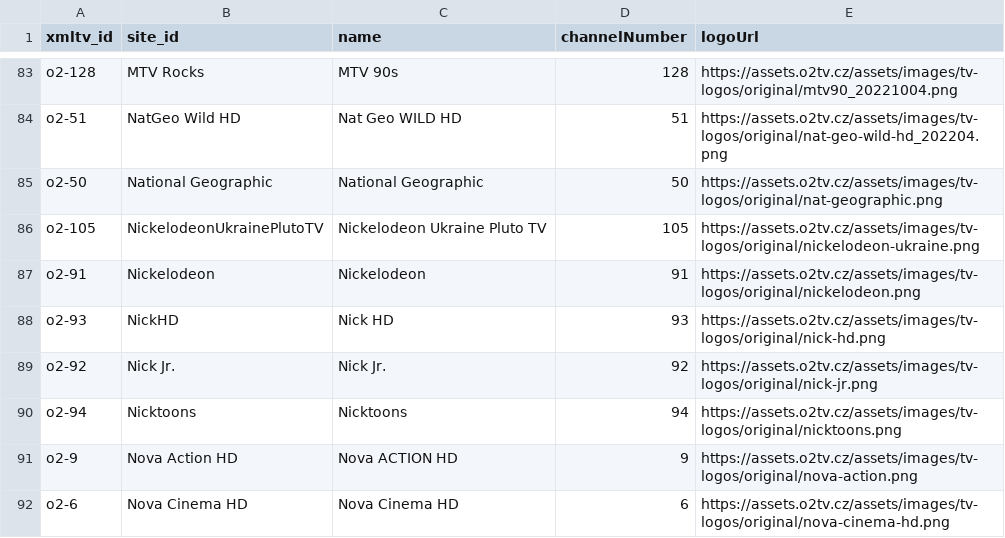
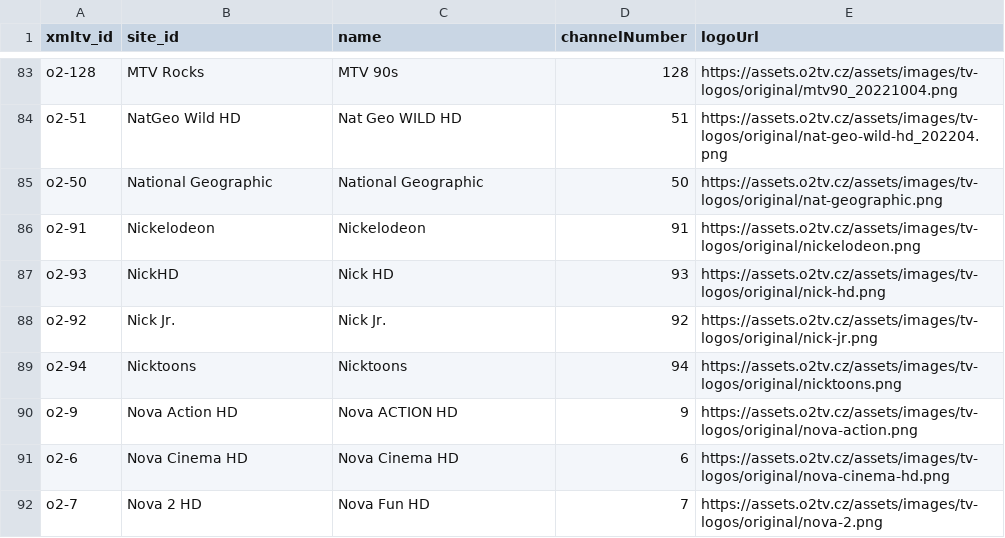
Before and after one commit to milankomaj/data, a CSV file: epg-grabber/csv/o2_chanell.csv, drawn as a sheet; only a part is shown, gaps mark what is left out; the shorter side is filled out with more unchanged rows.

Commit message:
epg-grabber-update-codes

```diff
--- a/epg-grabber/csv/o2_chanell.csv
+++ b/epg-grabber/csv/o2_chanell.csv
@@ -85,3 +85,2 @@ o2-51,NatGeo Wild HD,Nat Geo WILD HD,51,https://assets.o2tv.cz/assets/images/tv-
 o2-50,National Geographic,National Geographic,50,https://assets.o2tv.cz/assets/images/tv-logos/original/nat-geographic.png
-o2-105,NickelodeonUkrainePlutoTV,Nickelodeon Ukraine Pluto TV,105,https://assets.o2tv.cz/assets/images/tv-logos/original/nickelodeon-ukraine.png
 o2-91,Nickelodeon,Nickelodeon,91,https://assets.o2tv.cz/assets/images/tv-logos/original/nickelodeon.png
```
Also changed, not shown: 1 other file.
